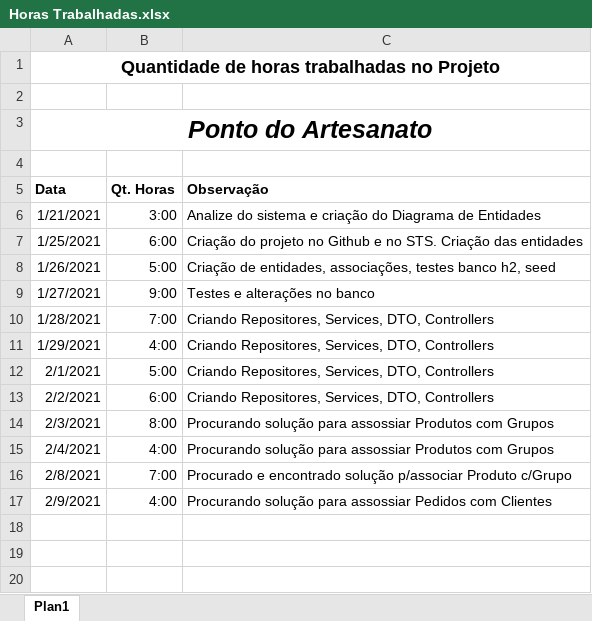
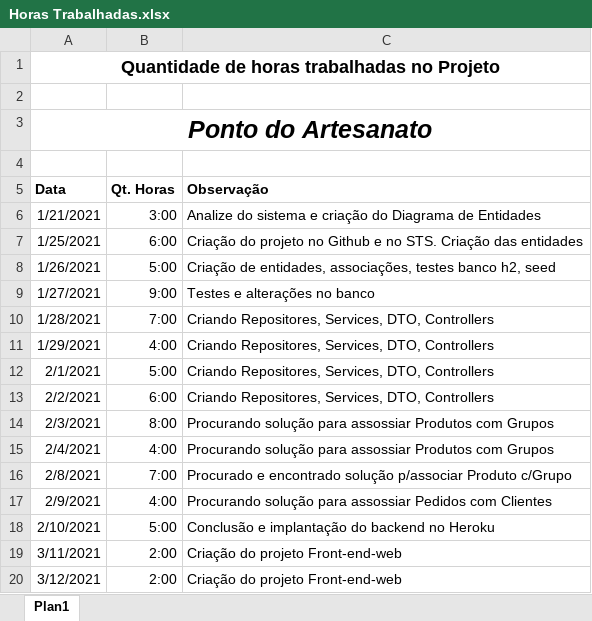
Before and after one commit to OrestesAraujo-Star/ponto-do-artesanato, an Excel workbook: Documentação/Horas Trabalhadas.xlsx, sheet Plan1, drawn as a sheet; values as stored, in another font and other column widths than the file's, no borders; the diff names each change by its address in the sheet, - before the commit and + after, or states it on an @@ line.

Commit message:
Criando front-end-web

```diff
--- a/Documentação/Horas Trabalhadas.xlsx (sheet Plan1)
+++ b/Documentação/Horas Trabalhadas.xlsx (sheet Plan1)
+row 18: 2/10/2021 | 5:00 | Conclusão e implantação do backend no Heroku
+row 19: 3/11/2021 | 2:00 | Criação do projeto Front-end-web
+row 20: 3/12/2021 | 2:00 | Criação do projeto Front-end-web
```
Also changed, not shown: 18 other files.
